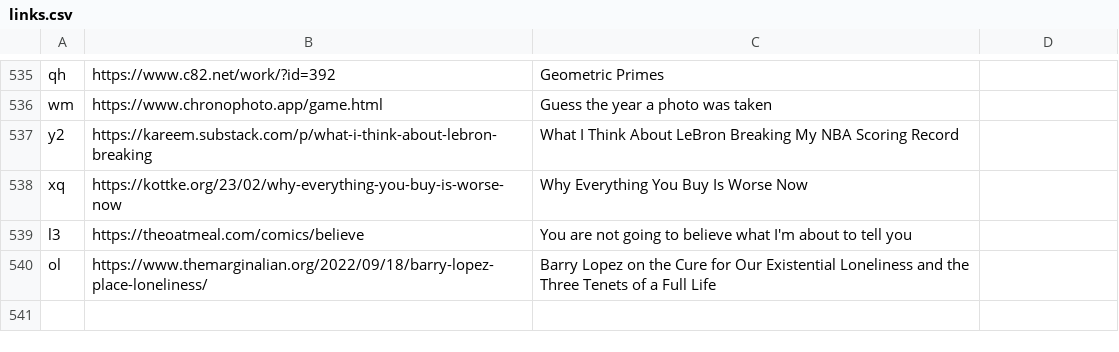
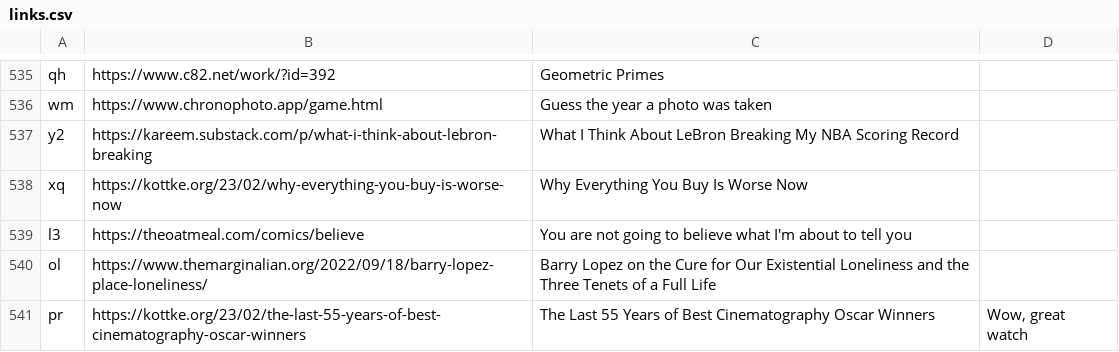
Before and after one commit to bsoist/bsoist.github.io, a CSV file: links/links.csv, drawn as a sheet; only a part is shown, gaps mark what is left out; the diff names each change by its address in the sheet, - before the commit and + after, or states it on an @@ line.

```diff
--- a/links/links.csv
+++ b/links/links.csv
+row 541: pr | https://kottke.org/23/02/the-last-55-years-of-best-cinematography-oscar-winners | The Last 55 Years of Best Cinematography Oscar Winners | Wow, great watch
```
Also changed, not shown: 2 other files.
